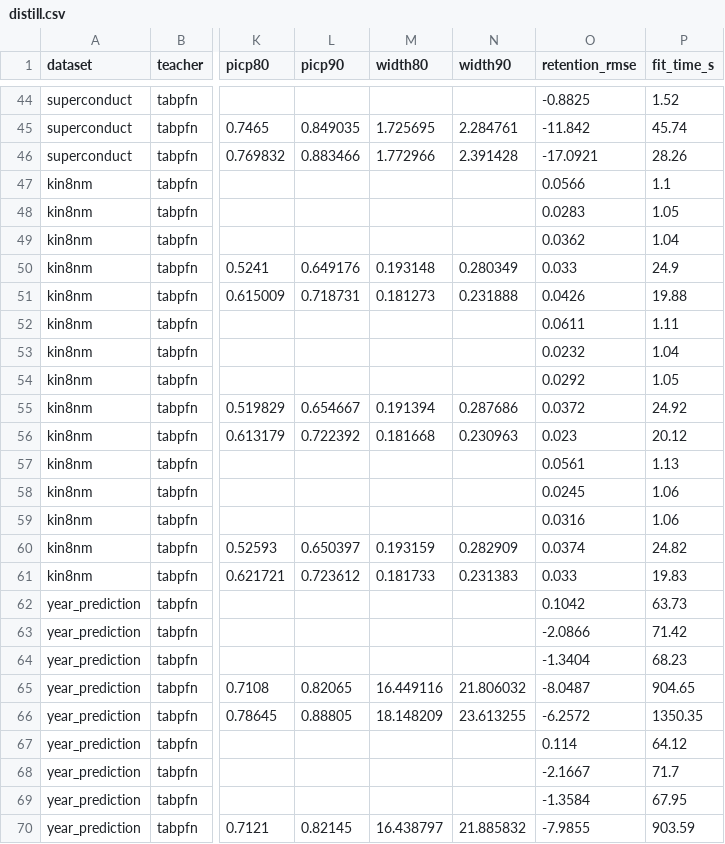
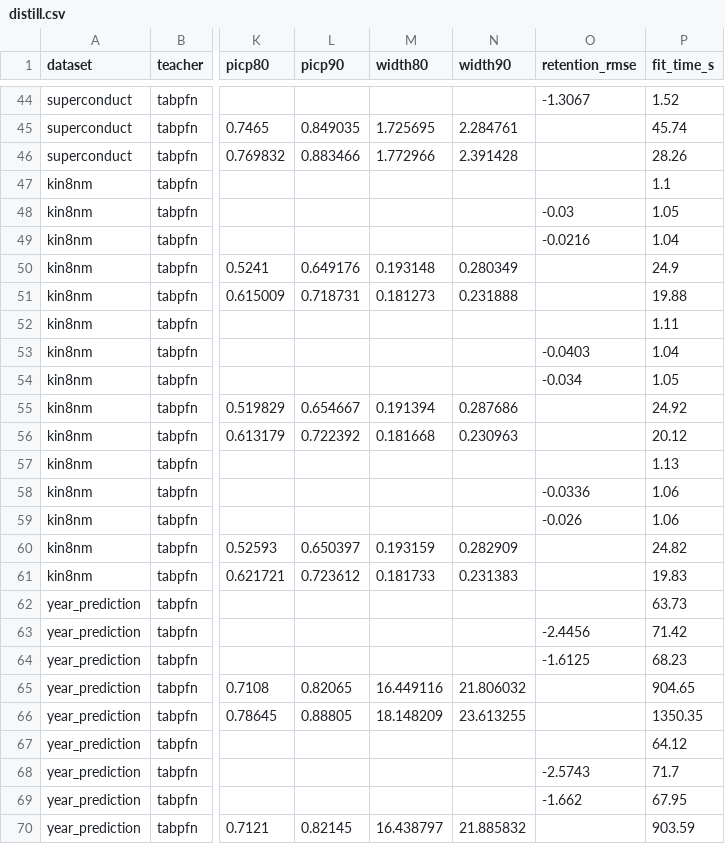
Before and after one commit to Gvascons/master-thesis, a CSV file: results/distillation/distill.csv, drawn as a sheet; only a part is shown, gaps mark what is left out; the diff covers the shown part only; the diff names each change by its address in the sheet, - before the commit and + after, or states it on an @@ line.

```diff
--- a/results/distillation/distill.csv
+++ b/results/distillation/distill.csv
-O44 (retention_rmse): -0.8825
+O44 (retention_rmse): -1.3067
-O45 (retention_rmse): -11.842
+O45 (retention_rmse): (empty)
-O46 (retention_rmse): -17.0921
+O46 (retention_rmse): (empty)
-O47 (retention_rmse): 0.0566
+O47 (retention_rmse): (empty)
-O48 (retention_rmse): 0.0283
+O48 (retention_rmse): -0.03
-O49 (retention_rmse): 0.0362
+O49 (retention_rmse): -0.0216
-O50 (retention_rmse): 0.033
+O50 (retention_rmse): (empty)
-O51 (retention_rmse): 0.0426
+O51 (retention_rmse): (empty)
-O52 (retention_rmse): 0.0611
+O52 (retention_rmse): (empty)
-O53 (retention_rmse): 0.0232
+O53 (retention_rmse): -0.0403
-O54 (retention_rmse): 0.0292
+O54 (retention_rmse): -0.034
-O55 (retention_rmse): 0.0372
+O55 (retention_rmse): (empty)
-O56 (retention_rmse): 0.023
+O56 (retention_rmse): (empty)
-O57 (retention_rmse): 0.0561
+O57 (retention_rmse): (empty)
-O58 (retention_rmse): 0.0245
+O58 (retention_rmse): -0.0336
-O59 (retention_rmse): 0.0316
+O59 (retention_rmse): -0.026
-O60 (retention_rmse): 0.0374
+O60 (retention_rmse): (empty)
-O61 (retention_rmse): 0.033
+O61 (retention_rmse): (empty)
-O62 (retention_rmse): 0.1042
+O62 (retention_rmse): (empty)
-O63 (retention_rmse): -2.0866
+O63 (retention_rmse): -2.4456
-O64 (retention_rmse): -1.3404
+O64 (retention_rmse): -1.6125
-O65 (retention_rmse): -8.0487
+O65 (retention_rmse): (empty)
-O66 (retention_rmse): -6.2572
+O66 (retention_rmse): (empty)
-O67 (retention_rmse): 0.114
+O67 (retention_rmse): (empty)
-O68 (retention_rmse): -2.1667
+O68 (retention_rmse): -2.5743
-O69 (retention_rmse): -1.3584
+O69 (retention_rmse): -1.662
-O70 (retention_rmse): -7.9855
+O70 (retention_rmse): (empty)
```
Also changed, not shown: 93 edited cells elsewhere in this file, 8 other files.
